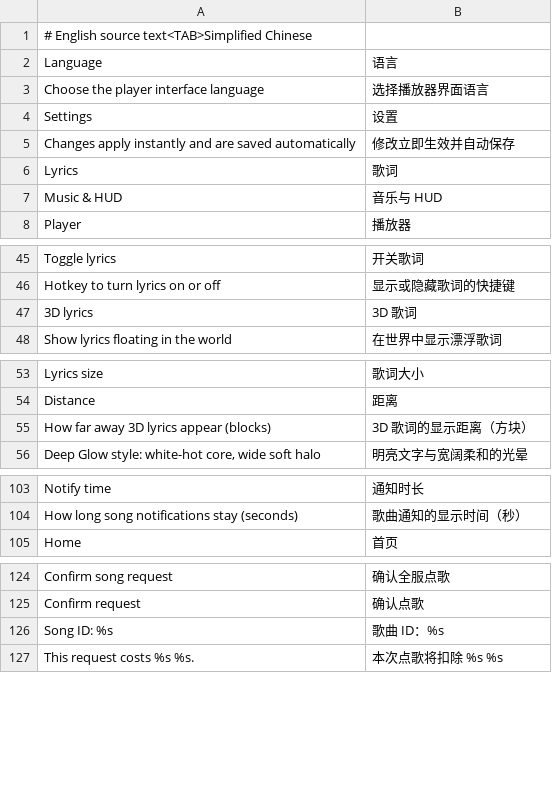
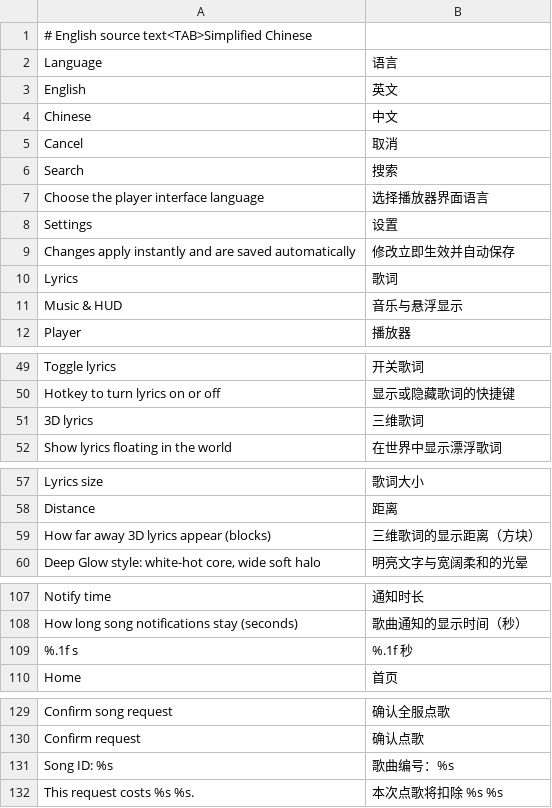
Before and after one commit to kuxiaole/MineKUmusic, a TSV file: common/core/src/main/resources/assets/dangomusic/lang/zh_cn.tsv, drawn as a sheet; only a part is shown, gaps mark what is left out; the diff covers the shown part only.

Commit message:
fix: complete Chinese client button and settings translations

```diff
--- a/common/core/src/main/resources/assets/dangomusic/lang/zh_cn.tsv
+++ b/common/core/src/main/resources/assets/dangomusic/lang/zh_cn.tsv
@@ -2,2 +2,6 @@
 Language	语言
+English	英文
+Chinese	中文
+Cancel	取消
+Search	搜索
 Choose the player interface language	选择播放器界面语言
@@ -6,3 +10,3 @@ Changes apply instantly and are saved automatically	修改立即生效并自动
 Lyrics	歌词
-Music & HUD	音乐与 HUD
+Music & HUD	音乐与悬浮显示
 Player	播放器
@@ -46,3 +50,3 @@ Toggle lyrics	开关歌词
 Hotkey to turn lyrics on or off	显示或隐藏歌词的快捷键
-3D lyrics	3D 歌词
+3D lyrics	三维歌词
 Show lyrics floating in the world	在世界中显示漂浮歌词
@@ -54,3 +58,3 @@ Lyrics size	歌词大小
 Distance	距离
-How far away 3D lyrics appear (blocks)	3D 歌词的显示距离（方块）
+How far away 3D lyrics appear (blocks)	三维歌词的显示距离（方块）
 Deep Glow style: white-hot core, wide soft halo	明亮文字与宽阔柔和的光晕
@@ -104,2 +108,3 @@ Notify time	通知时长
 How long song notifications stay (seconds)	歌曲通知的显示时间（秒）
+%.1f s	%.1f 秒
 Home	首页
@@ -125,3 +130,3 @@ Confirm song request	确认全服点歌
 Confirm request	确认点歌
-Song ID: %s	歌曲 ID：%s
+Song ID: %s	歌曲编号：%s
 This request costs %s %s.	本次点歌将扣除 %s %s
```
Also changed, not shown: 2 edited cells elsewhere in this file, 6 other files.
